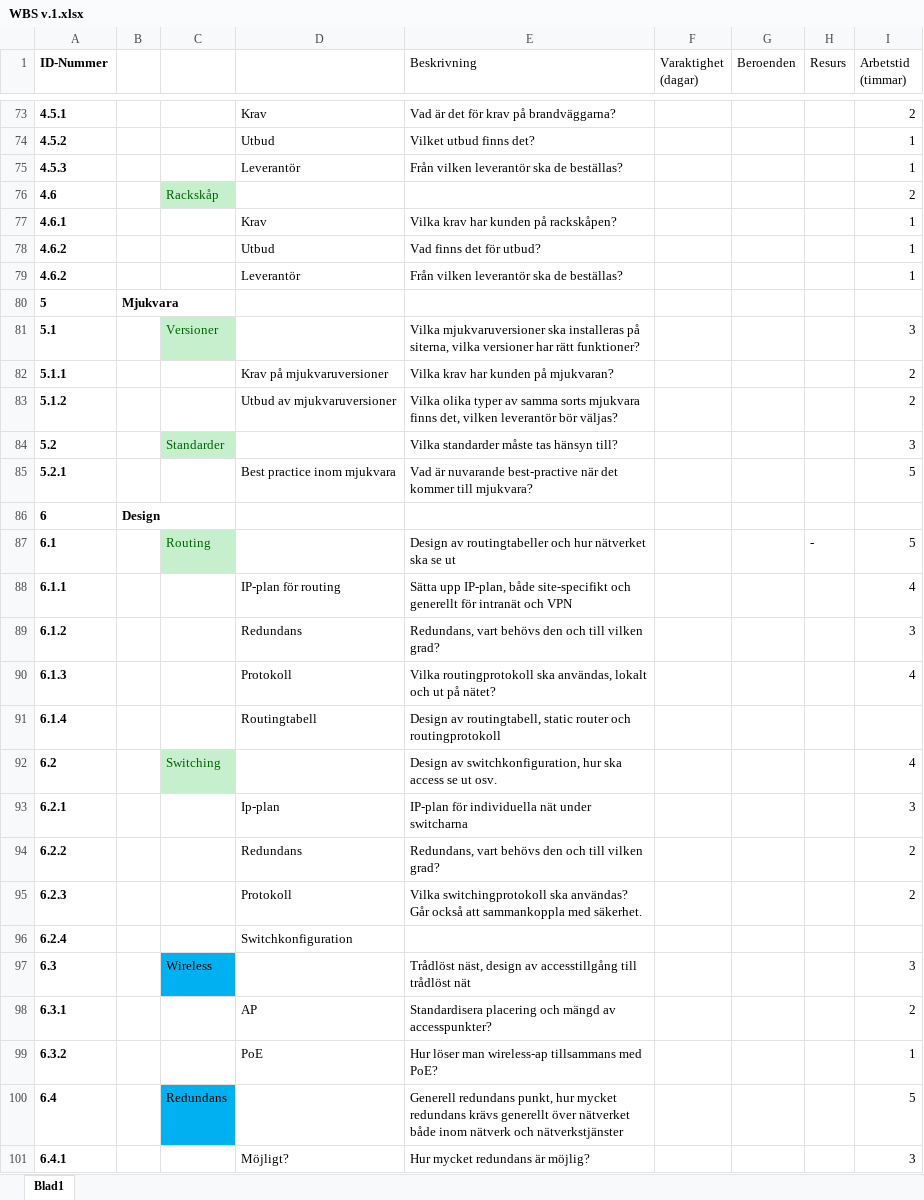
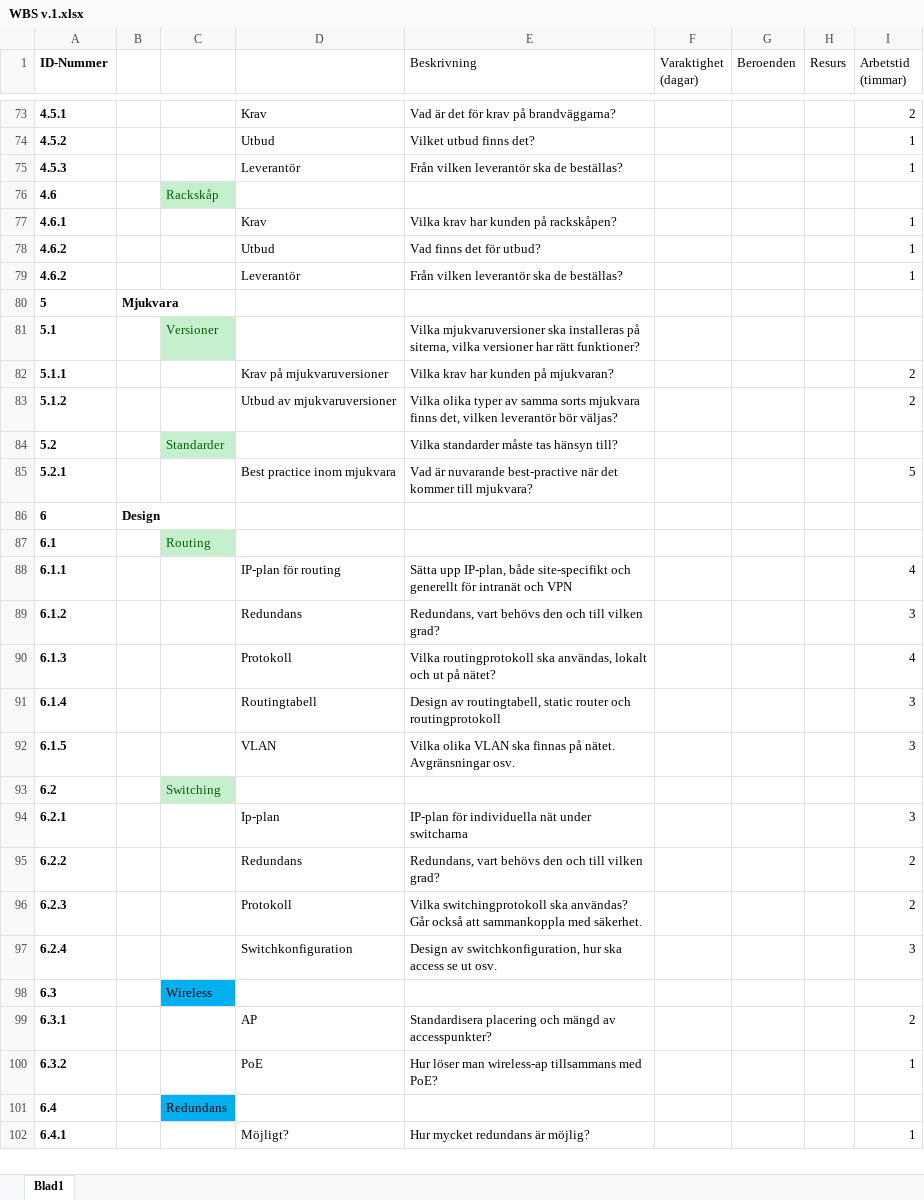
Before and after one commit to anhility/DVA227, an Excel workbook: Bolaget/Temp/WBS v.1.xlsx, sheet Blad1, drawn as a sheet; only a part is shown, gaps mark what is left out; values as stored, in another font and other column widths than the file's, no borders; removed rows and columns are numbered as before the commit, all else as after; the diff covers the shown part only; the diff names each change by its address in the sheet, - before the commit and + after, or states it on an @@ line.

```diff
--- a/Bolaget/Temp/WBS v.1.xlsx (sheet Blad1)
+++ b/Bolaget/Temp/WBS v.1.xlsx (sheet Blad1)
-I76 (Arbetstid (timmar)): 2
+I76 (Arbetstid (timmar)): (empty)
-I81 (Arbetstid (timmar)): 3
+I81 (Arbetstid (timmar)): (empty)
-I84 (Arbetstid (timmar)): 3
+I84 (Arbetstid (timmar)): (empty)
-row 87: 6.1 |  | Routing |  | Design av routingtabeller och hur nätverket ska se ut |  |  | - | 5
+row 87: 6.1 |  | Routing
-I91 (Arbetstid (timmar)): (empty)
+I91 (Arbetstid (timmar)): 3
-row 92: 6.2 |  | Switching |  | Design av switchkonfiguration, hur ska access se ut osv. |  |  |  | 4
+row 92: 6.1.5 |  |  | VLAN | Vilka olika VLAN ska finnas på nätet. Avgränsningar osv. |  |  |  | 3
+row 93: 6.2 |  | Switching
-row 96: 6.2.4 |  |  | Switchkonfiguration
-row 97: 6.3 |  | Wireless |  | Trådlöst näst, design av accesstillgång till trådlöst nät |  |  |  | 3
+row 97: 6.2.4 |  |  | Switchkonfiguration | Design av switchkonfiguration, hur ska access se ut osv. |  |  |  | 3
+row 98: 6.3 |  | Wireless
-row 100: 6.4 |  | Redundans |  | Generell redundans punkt, hur mycket redundans krävs generellt över nätverket både inom nätverk och nätverkstjänster |  |  |  | 5
+row 101: 6.4 |  | Redundans
-I102 (Arbetstid (timmar)): 3
+I102 (Arbetstid (timmar)): 1
```
Also changed, not shown: 18 added rows, 15 removed rows and 26 edited cells elsewhere in this sheet.
